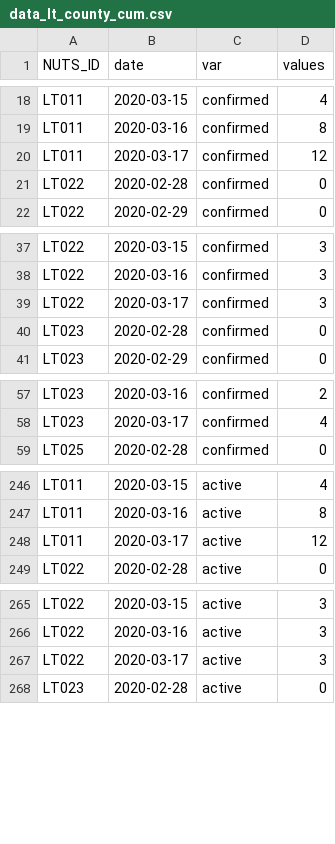
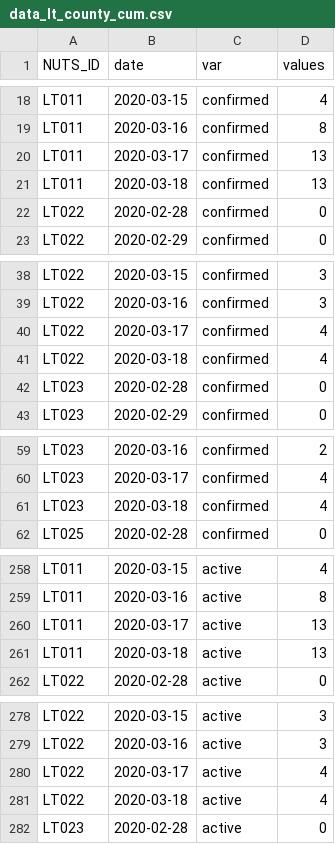
Before and after one commit to justasmundeikis/corona-stat-lt, a CSV file: data/data_lt_county_cum.csv, drawn as a sheet; only a part is shown, gaps mark what is left out; the diff covers the shown part only.

```diff
--- a/data/data_lt_county_cum.csv
+++ b/data/data_lt_county_cum.csv
@@ -19,3 +19,4 @@
 "LT011",2020-03-16,"confirmed",8
-"LT011",2020-03-17,"confirmed",12
+"LT011",2020-03-17,"confirmed",13
+"LT011",2020-03-18,"confirmed",13
 "LT022",2020-02-28,"confirmed",0
@@ -38,3 +39,4 @@
 "LT022",2020-03-16,"confirmed",3
-"LT022",2020-03-17,"confirmed",3
+"LT022",2020-03-17,"confirmed",4
+"LT022",2020-03-18,"confirmed",4
 "LT023",2020-02-28,"confirmed",0
@@ -58,2 +60,3 @@
 "LT023",2020-03-17,"confirmed",4
+"LT023",2020-03-18,"confirmed",4
 "LT025",2020-02-28,"confirmed",0
@@ -247,3 +259,4 @@
 "LT011",2020-03-16,"active",8
-"LT011",2020-03-17,"active",12
+"LT011",2020-03-17,"active",13
+"LT011",2020-03-18,"active",13
 "LT022",2020-02-28,"active",0
@@ -266,3 +279,4 @@
 "LT022",2020-03-16,"active",3
-"LT022",2020-03-17,"active",3
+"LT022",2020-03-17,"active",4
+"LT022",2020-03-18,"active",4
 "LT023",2020-02-28,"active",0
```
Also changed, not shown: 13 added rows elsewhere in this file, data/data_lt_country.csv, data/data_lt_country_cum.csv, 5 other files.
